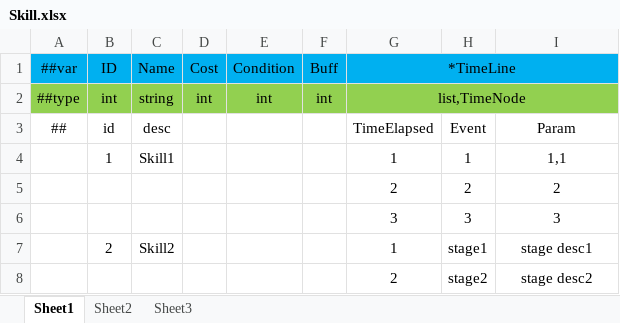
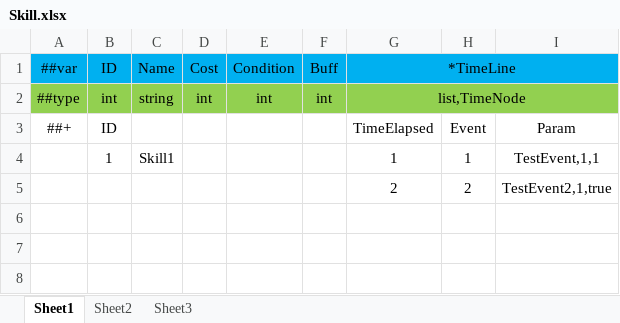
Before and after one commit to gsm958708323/HaloClient, an Excel workbook: Luban/Config/Datas/Skill/Skill.xlsx, sheet Sheet1, drawn as a sheet; values as stored, in another font and other column widths than the file's, no borders; the diff names each change by its address in the sheet, - before the commit and + after, or states it on an @@ line.

Commit message:
增加SkillEvent多态的配置

```diff
--- a/Luban/Config/Datas/Skill/Skill.xlsx (sheet Sheet1)
+++ b/Luban/Config/Datas/Skill/Skill.xlsx (sheet Sheet1)
-A3: ##
+A3: ##+
-B3: id
+B3: ID
-C3: desc
+C3: (empty)
-I4: 1,1
+I4: TestEvent,1,1
-I5: 2
+I5: TestEvent2,1,true
-row 6:  |  |  |  |  |  | 3 | 3 | 3
-row 7:  | 2 | Skill2 |  |  |  | 1 | stage1 | stage desc1
-row 8:  |  |  |  |  |  | 2 | stage2 | stage desc2
```
Also changed, not shown: Luban/Config/Datas/__beans__.xlsx, Luban/Config/Datas/__tables__.xlsx, 7 other files.
